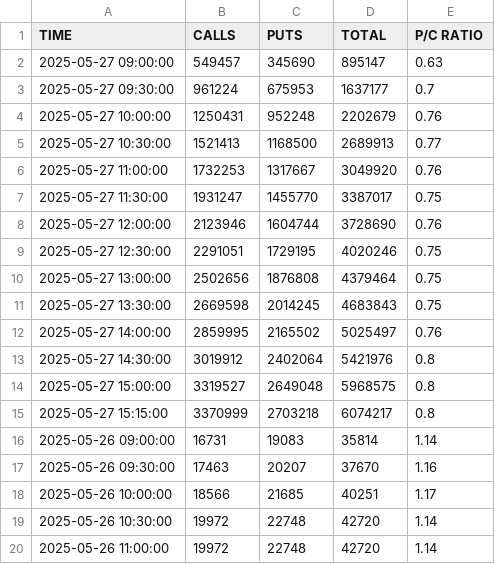
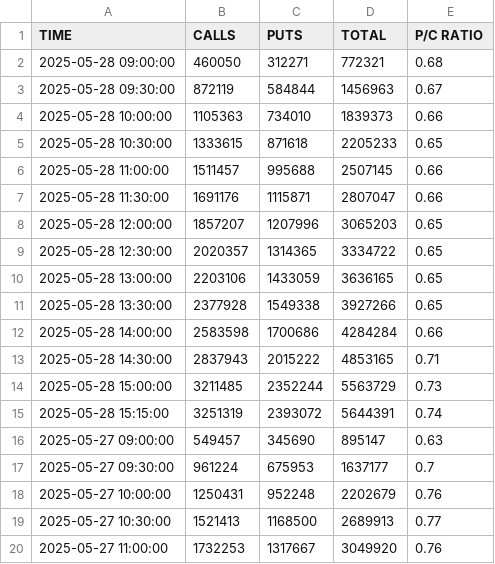
Before and after one commit to TheSnoozer/putcallratio, a TSV file: 2025/total_options.tsv, drawn as a sheet; only a part is shown; the shorter side is filled out with more unchanged rows; the diff names each change by its address in the sheet, - before the commit and + after, or states it on an @@ line.

Commit message:
Add data for 2025-05-28

```diff
--- a/2025/total_options.tsv
+++ b/2025/total_options.tsv
+row 2: 2025-05-28 09:00:00 | 460050 | 312271 | 772321 | 0.68
+row 3: 2025-05-28 09:30:00 | 872119 | 584844 | 1456963 | 0.67
+row 4: 2025-05-28 10:00:00 | 1105363 | 734010 | 1839373 | 0.66
+row 5: 2025-05-28 10:30:00 | 1333615 | 871618 | 2205233 | 0.65
+row 6: 2025-05-28 11:00:00 | 1511457 | 995688 | 2507145 | 0.66
+row 7: 2025-05-28 11:30:00 | 1691176 | 1115871 | 2807047 | 0.66
+row 8: 2025-05-28 12:00:00 | 1857207 | 1207996 | 3065203 | 0.65
+row 9: 2025-05-28 12:30:00 | 2020357 | 1314365 | 3334722 | 0.65
+row 10: 2025-05-28 13:00:00 | 2203106 | 1433059 | 3636165 | 0.65
+row 11: 2025-05-28 13:30:00 | 2377928 | 1549338 | 3927266 | 0.65
+row 12: 2025-05-28 14:00:00 | 2583598 | 1700686 | 4284284 | 0.66
+row 13: 2025-05-28 14:30:00 | 2837943 | 2015222 | 4853165 | 0.71
+row 14: 2025-05-28 15:00:00 | 3211485 | 2352244 | 5563729 | 0.73
+row 15: 2025-05-28 15:15:00 | 3251319 | 2393072 | 5644391 | 0.74
```
Also changed, not shown: 2025/equity_options.tsv, 2025/index_options.tsv, 1 other file.
